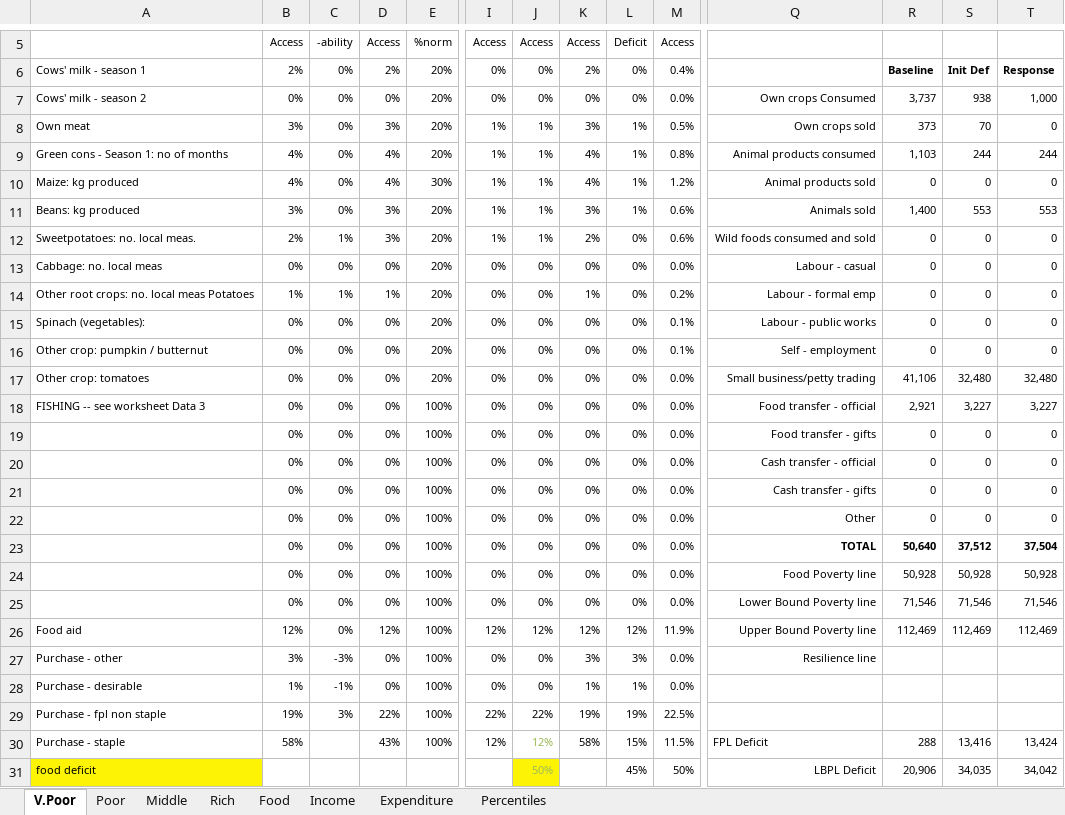
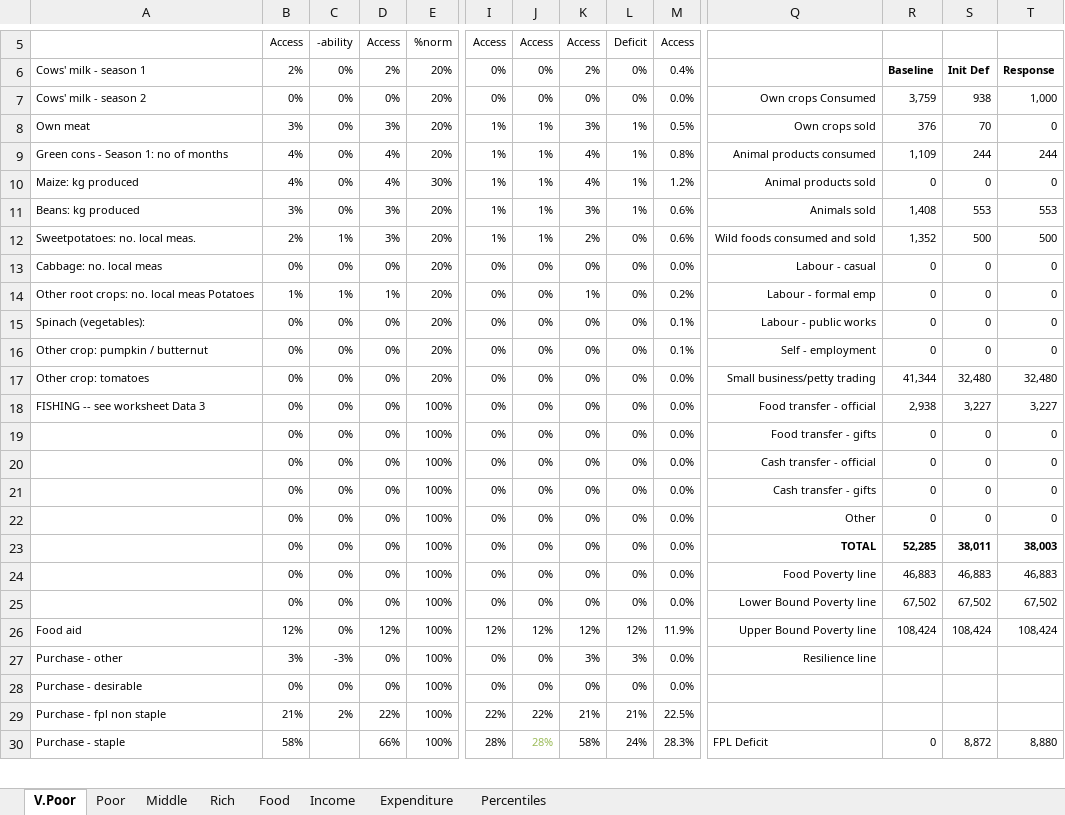
Before and after one commit to chezearth-personal/HEA-Analysis-ZA-2016, an Excel workbook: spreadsheets/zaolo_1.xlsx, sheet V.Poor, drawn as a sheet; only a part is shown, gaps mark what is left out; values as stored, in another font and other column widths than the file's, no borders; conditional formats not drawn; removed rows and columns are numbered as before the commit, all else as after; rows hold the shown columns only; the diff covers the shown part only; the diff names each change by its address in the sheet, - before the commit and + after, or states it on an @@ line.

```diff
--- a/spreadsheets/zaolo_1.xlsx (sheet V.Poor)
+++ b/spreadsheets/zaolo_1.xlsx (sheet V.Poor)
-R7: 3,737
+R7: 3,759
-R8: 373
+R8: 376
-R9: 1,103
+R9: 1,109
-R11: 1,400
+R11: 1,408
-R12: 0
+R12: 1,352
-S12: 0
+S12: 500
-T12: 0
+T12: 500
-R17: 41,106
+R17: 41,344
-R18: 2,921
+R18: 2,938
-R23: 50,640
+R23: 52,285
-S23: 37,512
+S23: 38,011
-T23: 37,504
+T23: 38,003
-R24: 50,928
+R24: 46,883
-S24: 50,928
+S24: 46,883
-T24: 50,928
+T24: 46,883
-R25: 71,546
+R25: 67,502
-S25: 71,546
+S25: 67,502
-T25: 71,546
+T25: 67,502
-R26: 112,469
+R26: 108,424
-S26: 112,469
+S26: 108,424
-T26: 112,469
+T26: 108,424
-B28: 1%
+B28: 0%
-C28: -1%
+C28: 0%
-K28: 1%
+K28: 0%
-L28: 1%
+L28: 0%
-B29: 19%
+B29: 21%
-C29: 3%
+C29: 2%
-K29: 19%
+K29: 21%
-L29: 19%
+L29: 21%
-row 30: Purchase - staple | 58% |  | 43% | 100% | 12% | 12% | 58% | 15% | 11.5% | FPL Deficit | 288 | 13,416 | 13,424
-row 31: food deficit |  |  |  |  |  | 50% |  | 45% | 50% | LBPL Deficit | 20,906 | 34,035 | 34,042
+row 30: Purchase - staple | 58% |  | 66% | 100% | 28% | 28% | 58% | 24% | 28.3% | FPL Deficit | 0 | 8,872 | 8,880
```
Also changed, not shown: 8 added rows, 7 removed rows and 76 edited cells elsewhere in this sheet, sheet Percentiles, sheet Rich, sheet Poor, sheet Middle, sheet Income, charts or pictures, extra_baselines/rem_open_access.xlsx, spreadsheets/zancc_0.xlsx, 38 other files.
